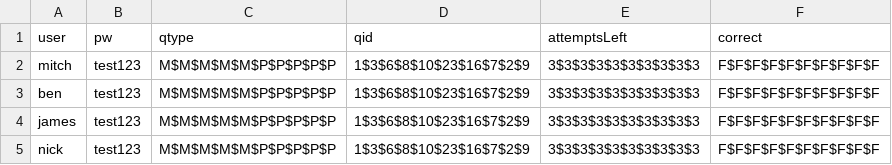
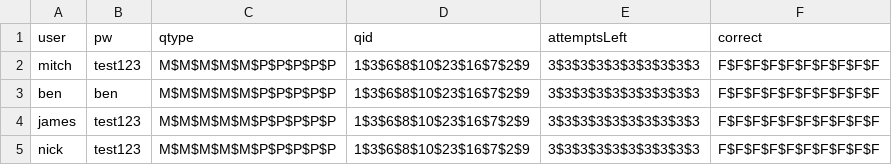
Before and after one commit to benvarian/networks-assignment, a CSV file: Test-Manager/fileio/userdata.csv, drawn as a sheet.

```diff
--- a/Test-Manager/fileio/userdata.csv
+++ b/Test-Manager/fileio/userdata.csv
@@ -2,3 +2,3 @@ user,pw,qtype,qid,attemptsLeft,correct
 mitch,test123,M$M$M$M$M$P$P$P$P$P,1$3$6$8$10$23$16$7$2$9,3$3$3$3$3$3$3$3$3$3,F$F$F$F$F$F$F$F$F$F
-ben,test123,M$M$M$M$M$P$P$P$P$P,1$3$6$8$10$23$16$7$2$9,3$3$3$3$3$3$3$3$3$3,F$F$F$F$F$F$F$F$F$F
+ben,ben,M$M$M$M$M$P$P$P$P$P,1$3$6$8$10$23$16$7$2$9,3$3$3$3$3$3$3$3$3$3,F$F$F$F$F$F$F$F$F$F
 james,test123,M$M$M$M$M$P$P$P$P$P,1$3$6$8$10$23$16$7$2$9,3$3$3$3$3$3$3$3$3$3,F$F$F$F$F$F$F$F$F$F
```
Also changed, not shown: 4 other files.
